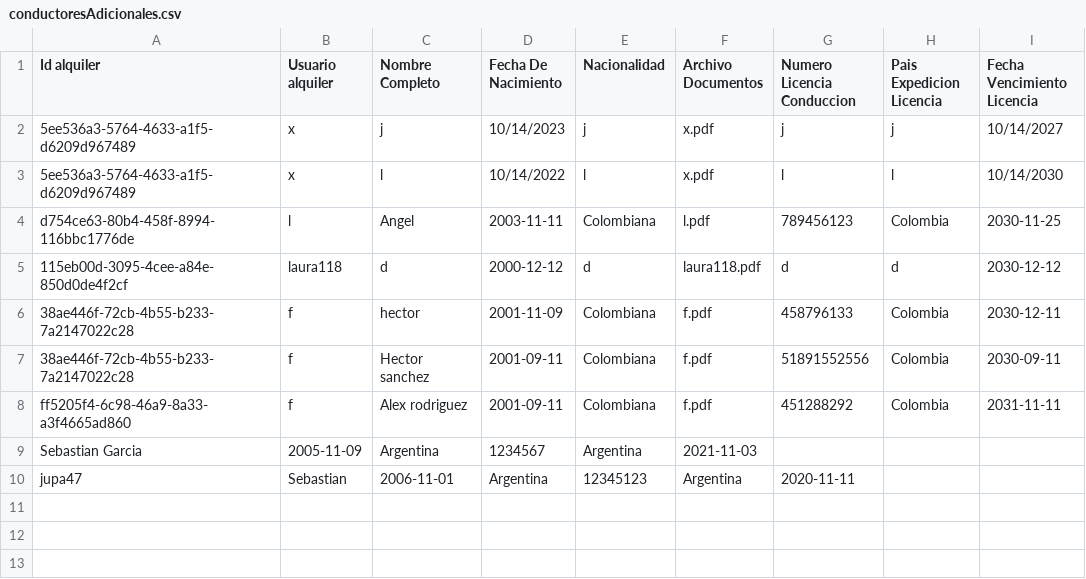
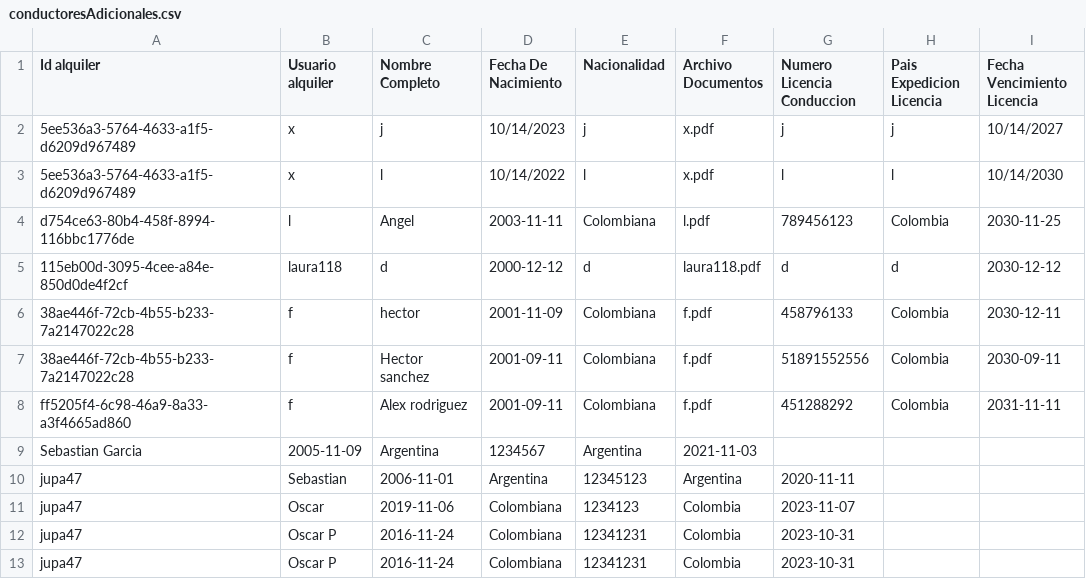
Before and after one commit to m-arizaj/Proyecto2Dpoo, a CSV file: datos/conductoresAdicionales.csv, drawn as a sheet.

```diff
--- a/datos/conductoresAdicionales.csv
+++ b/datos/conductoresAdicionales.csv
@@ -10 +10,4 @@ Id alquiler,Usuario alquiler,Nombre Completo,Fecha De Nacimiento,Nacionalidad,Ar
 "jupa47","Sebastian","2006-11-01","Argentina","12345123","Argentina","2020-11-11"
+"jupa47","Oscar","2019-11-06","Colombiana","1234123","Colombia","2023-11-07"
+"jupa47","Oscar P","2016-11-24","Colombiana","12341231","Colombia","2023-10-31"
+"jupa47","Oscar P","2016-11-24","Colombiana","12341231","Colombia","2023-10-31"
```
Also changed, not shown: datos/alquileres.csv, datos/carros.csv, 4 other files.
